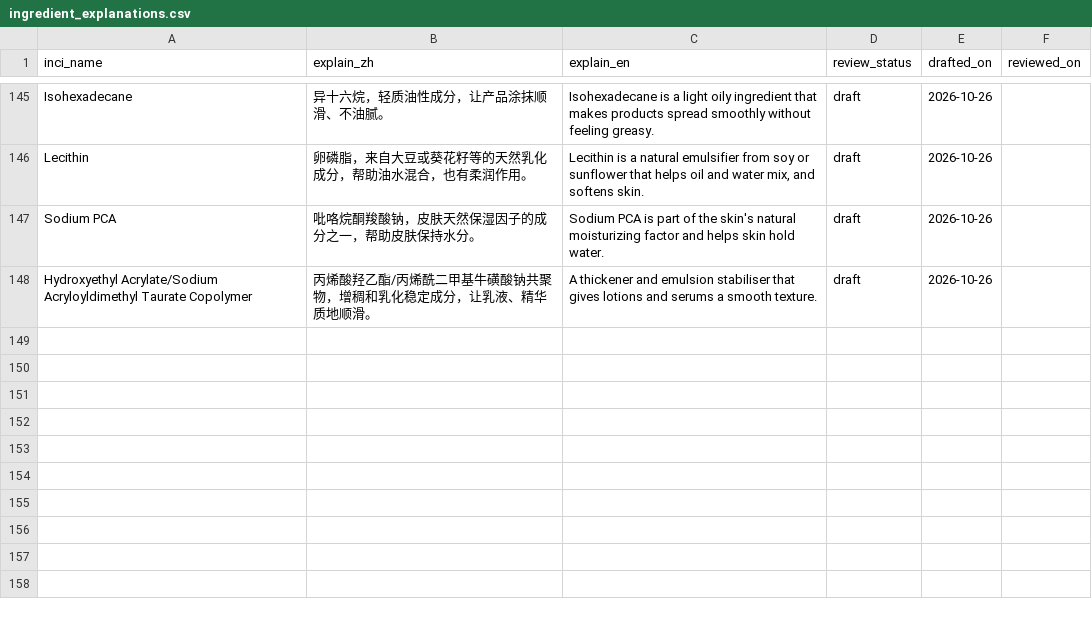
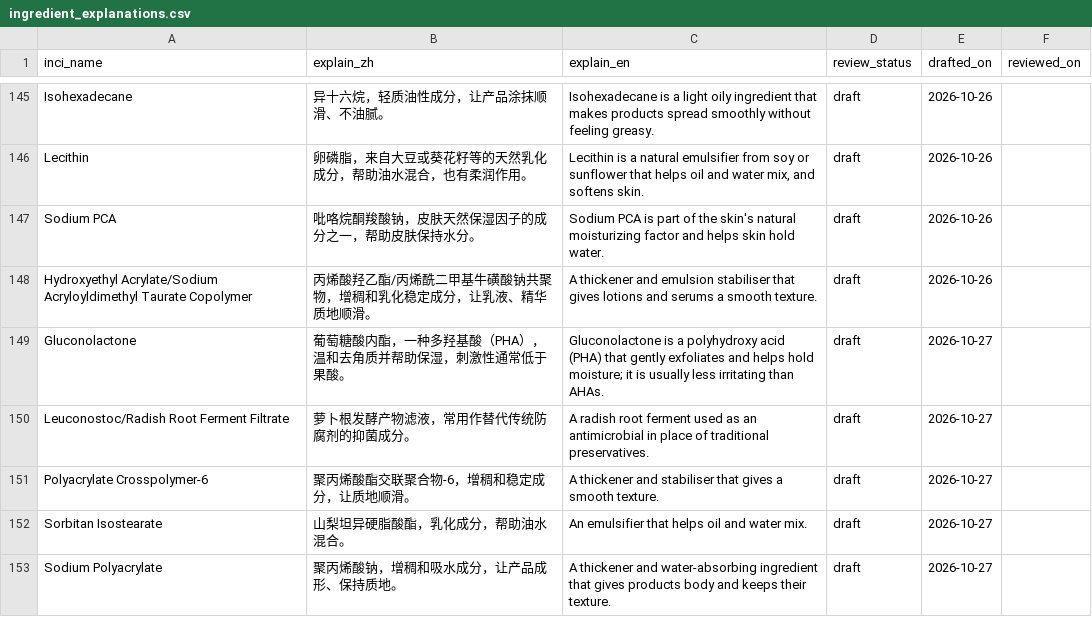
Before and after one commit to sprite2140-art/skincare, a CSV file: data/ingredient_explanations.csv, drawn as a sheet; only a part is shown, gaps mark what is left out.

```diff
--- a/data/ingredient_explanations.csv
+++ b/data/ingredient_explanations.csv
@@ -148 +148,6 @@ Sodium PCA,吡咯烷酮羧酸钠，皮肤天然保湿因子的成分之一，帮
 Hydroxyethyl Acrylate/Sodium Acryloyldimethyl Taurate Copolymer,丙烯酸羟乙酯/丙烯酰二甲基牛磺酸钠共聚物，增稠和乳化稳定成分，让乳液、精华质地顺滑。,"A thickener and emulsion stabiliser that gives lotions and serums a smooth texture.",draft,2026-10-26,
+Gluconolactone,葡萄糖酸内酯，一种多羟基酸（PHA），温和去角质并帮助保湿，刺激性通常低于果酸。,"Gluconolactone is a polyhydroxy acid (PHA) that gently exfoliates and helps hold moisture; it is usually less irritating than AHAs.",draft,2026-10-27,
+Leuconostoc/Radish Root Ferment Filtrate,萝卜根发酵产物滤液，常用作替代传统防腐剂的抑菌成分。,A radish root ferment used as an antimicrobial in place of traditional preservatives.,draft,2026-10-27,
+Polyacrylate Crosspolymer-6,聚丙烯酸酯交联聚合物-6，增稠和稳定成分，让质地顺滑。,A thickener and stabiliser that gives a smooth texture.,draft,2026-10-27,
+Sorbitan Isostearate,山梨坦异硬脂酸酯，乳化成分，帮助油水混合。,An emulsifier that helps oil and water mix.,draft,2026-10-27,
+Sodium Polyacrylate,聚丙烯酸钠，增稠和吸水成分，让产品成形、保持质地。,A thickener and water-absorbing ingredient that gives products body and keeps their texture.,draft,2026-10-27,
```
Also changed, not shown: 26 other files.
